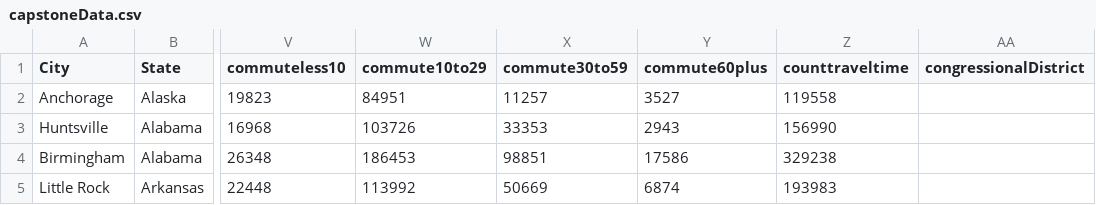
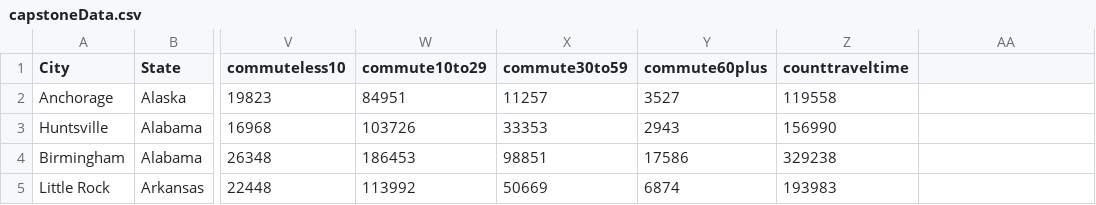
Before and after one commit to juliakirk/senior-capstone, a CSV file: datasets/capstoneData.csv, drawn as a sheet; only a part is shown, gaps mark what is left out; the diff names each change by its address in the sheet, - before the commit and + after, or states it on an @@ line.

```diff
--- a/datasets/capstoneData.csv
+++ b/datasets/capstoneData.csv
-AA1: congressionalDistrict
+AA1: (empty)
```
Also changed, not shown: 2 other files.
